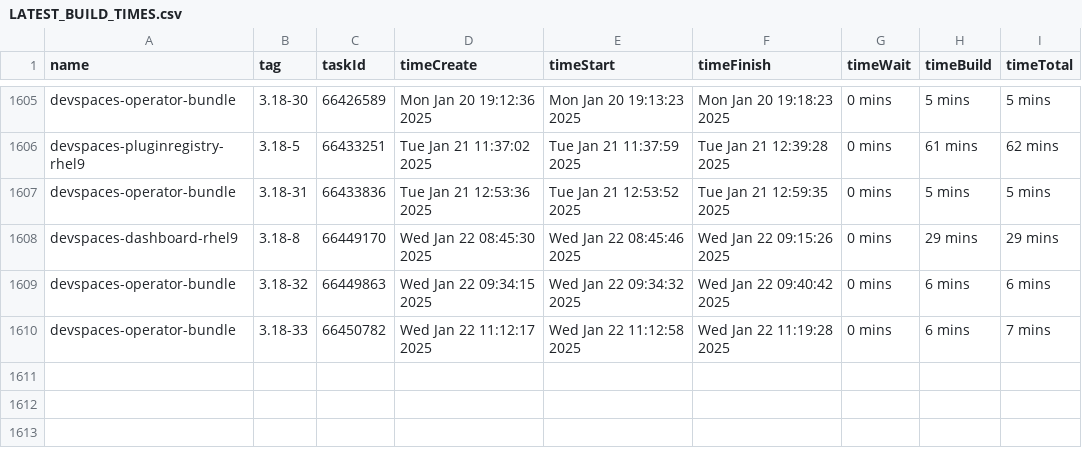
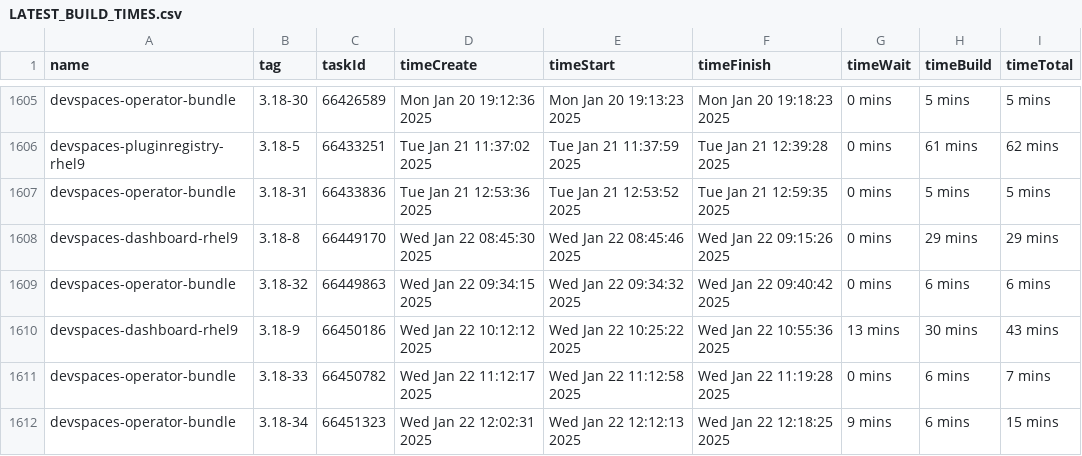
Before and after one commit to crw-qe/devspaces, a CSV file: dependencies/LATEST_BUILD_TIMES.csv, drawn as a sheet; only a part is shown, gaps mark what is left out; the diff names each change by its address in the sheet, - before the commit and + after, or states it on an @@ line.

Commit message:
chore: Update dependencies/LATEST_IMAGES, COMMITS, DIGESTS, INDEXES, BUILD_TIMES
Signed-off-by: devspacesbuild <devspacesbuild@redhat.com>

```diff
--- a/dependencies/LATEST_BUILD_TIMES.csv
+++ b/dependencies/LATEST_BUILD_TIMES.csv
+row 1610: devspaces-dashboard-rhel9 | 3.18-9 | 66450186 | Wed Jan 22 10:12:12 2025 | Wed Jan 22 10:25:22 2025 | Wed Jan 22 10:55:36 2025 | 13 mins | 30 mins | 43 mins
+row 1612: devspaces-operator-bundle | 3.18-34 | 66451323 | Wed Jan 22 12:02:31 2025 | Wed Jan 22 12:12:13 2025 | Wed Jan 22 12:18:25 2025 | 9 mins | 6 mins | 15 mins
```
Also changed, not shown: 6 other files.
